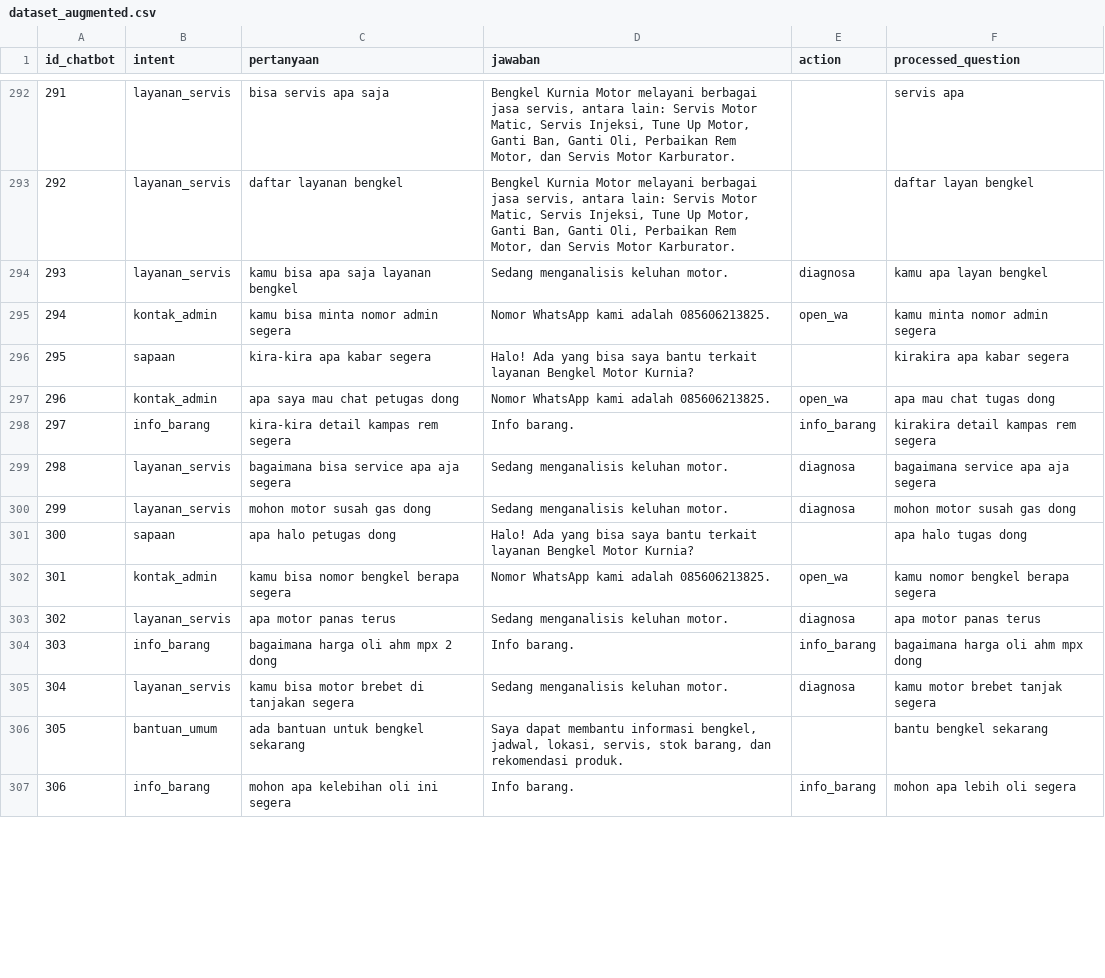
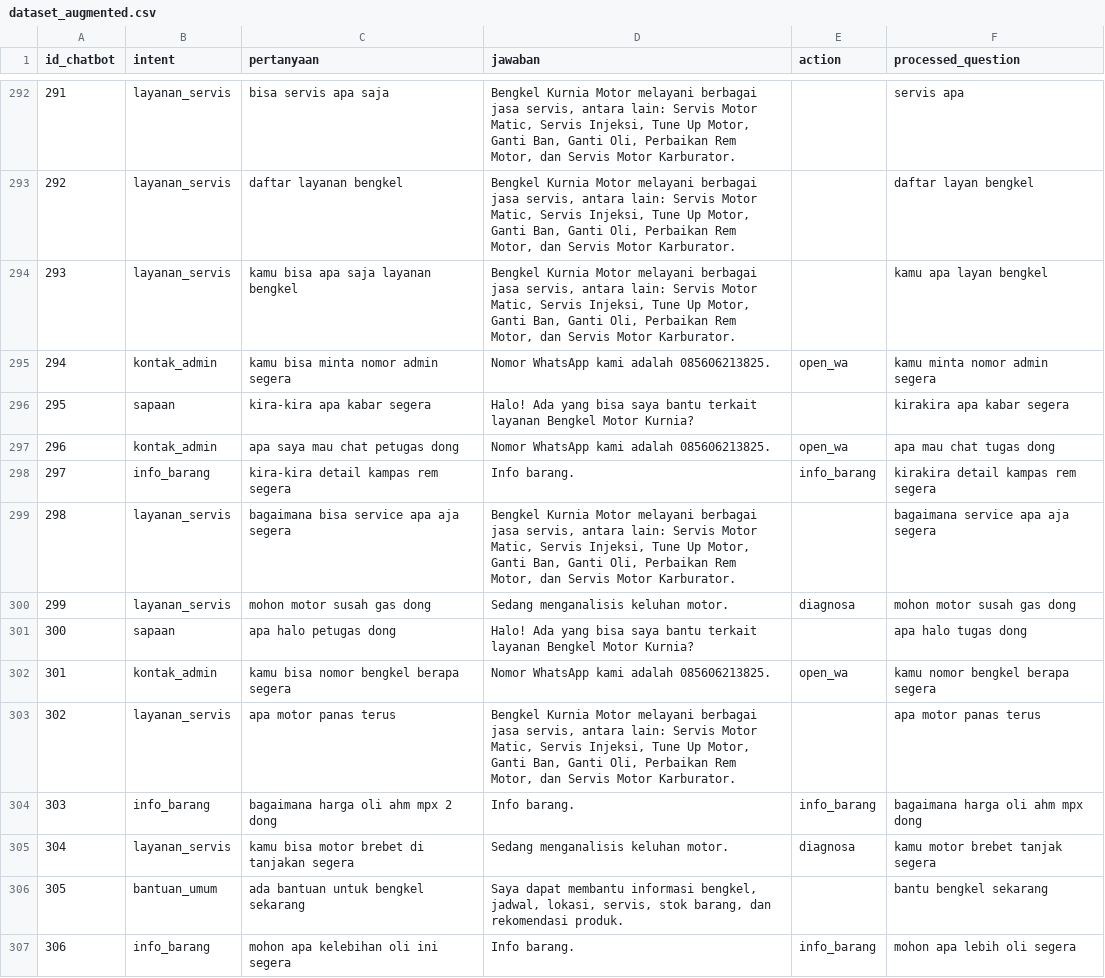
Before and after one commit to Iqbal-rgb2/chatbot_bengkel, a CSV file: data/processed/dataset_augmented.csv, drawn as a sheet; only a part is shown, gaps mark what is left out; the diff covers the shown part only.

Commit message:
Fix data augmentation mapping and update service list intent classification

```diff
--- a/data/processed/dataset_augmented.csv
+++ b/data/processed/dataset_augmented.csv
@@ -293,3 +293,3 @@ id_chatbot,intent,pertanyaan,jawaban,action,processed_question
 292,layanan_servis,daftar layanan bengkel,"Bengkel Kurnia Motor melayani berbagai jasa servis, antara lain: Servis Motor Matic, Servis Injeksi, Tune Up Motor, Ganti Ban, Ganti Oli, Perbaikan Rem Motor, dan Servis Motor Karburator.",,daftar layan bengkel
-293,layanan_servis,kamu bisa apa saja layanan bengkel,Sedang menganalisis keluhan motor.,diagnosa,kamu apa layan bengkel
+293,layanan_servis,kamu bisa apa saja layanan bengkel,"Bengkel Kurnia Motor melayani berbagai jasa servis, antara lain: Servis Motor Matic, Servis Injeksi, Tune Up Motor, Ganti Ban, Ganti Oli, Perbaikan Rem Motor, dan Servis Motor Karburator.",,kamu apa layan bengkel
 294,kontak_admin,kamu bisa minta nomor admin segera,Nomor WhatsApp kami adalah 085606213825.,open_wa,kamu minta nomor admin segera
@@ -298,3 +298,3 @@ id_chatbot,intent,pertanyaan,jawaban,action,processed_question
 297,info_barang,kira-kira detail kampas rem segera,Info barang.,info_barang,kirakira detail kampas rem segera
-298,layanan_servis,bagaimana bisa service apa aja segera,Sedang menganalisis keluhan motor.,diagnosa,bagaimana service apa aja segera
+298,layanan_servis,bagaimana bisa service apa aja segera,"Bengkel Kurnia Motor melayani berbagai jasa servis, antara lain: Servis Motor Matic, Servis Injeksi, Tune Up Motor, Ganti Ban, Ganti Oli, Perbaikan Rem Motor, dan Servis Motor Karburator.",,bagaimana service apa aja segera
 299,layanan_servis,mohon motor susah gas dong,Sedang menganalisis keluhan motor.,diagnosa,mohon motor susah gas dong
@@ -302,3 +302,3 @@ id_chatbot,intent,pertanyaan,jawaban,action,processed_question
 301,kontak_admin,kamu bisa nomor bengkel berapa segera,Nomor WhatsApp kami adalah 085606213825.,open_wa,kamu nomor bengkel berapa segera
-302,layanan_servis,apa motor panas terus,Sedang menganalisis keluhan motor.,diagnosa,apa motor panas terus
+302,layanan_servis,apa motor panas terus,"Bengkel Kurnia Motor melayani berbagai jasa servis, antara lain: Servis Motor Matic, Servis Injeksi, Tune Up Motor, Ganti Ban, Ganti Oli, Perbaikan Rem Motor, dan Servis Motor Karburator.",,apa motor panas terus
 303,info_barang,bagaimana harga oli ahm mpx 2 dong,Info barang.,info_barang,bagaimana harga oli ahm mpx dong
```
Also changed, not shown: 104 edited cells elsewhere in this file, 7 other files.
